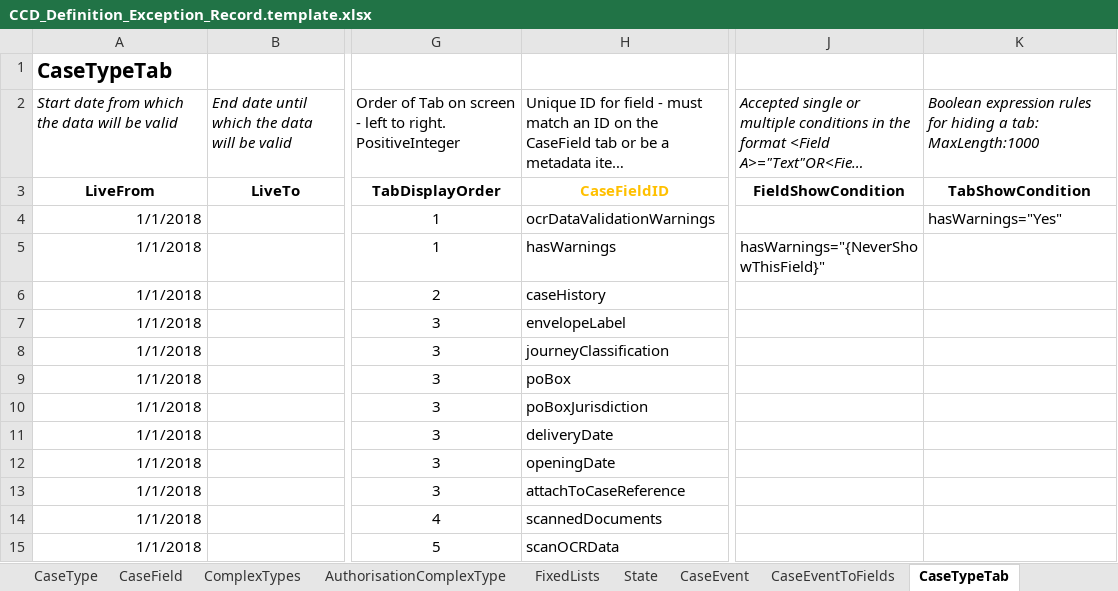
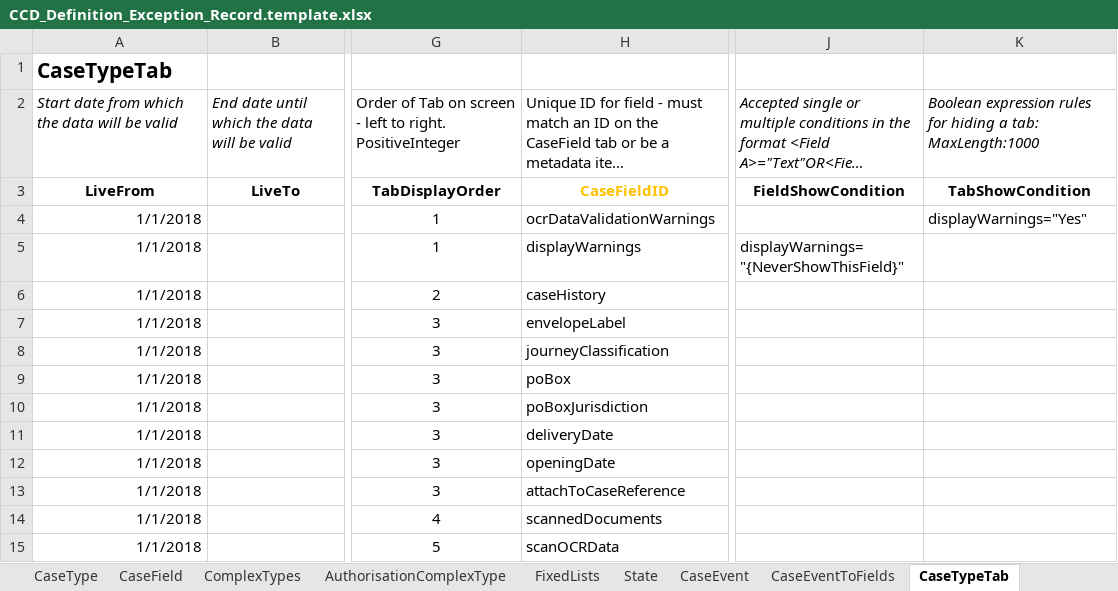
Before and after one commit to msl8r/bulk-scan-shared-infrastructure, an Excel workbook: docker/ccd-definition-import/data/CCD_Definition_Exception_Record.template.xlsx, sheet CaseTypeTab, drawn as a sheet; only a part is shown, gaps mark what is left out; long unchanged cells end in …; values as stored, in another font and other column widths than the file's, no borders; the diff names each change by its address in the sheet, - before the commit and + after, or states it on an @@ line.

Commit message:
Rename hasWarnings field (#132)

```diff
--- a/docker/ccd-definition-import/data/CCD_Definition_Exception_Record.template.xlsx (sheet CaseTypeTab)
+++ b/docker/ccd-definition-import/data/CCD_Definition_Exception_Record.template.xlsx (sheet CaseTypeTab)
-K4: hasWarnings="Yes"
+K4: displayWarnings="Yes"
-H5: hasWarnings
+H5: displayWarnings
-J5: hasWarnings="{NeverShowThisField}"
+J5: displayWarnings="{NeverShowThisField}"
```
Also changed, not shown: sheet Change History, sheet CaseField, sheet AuthorisationCaseField.
